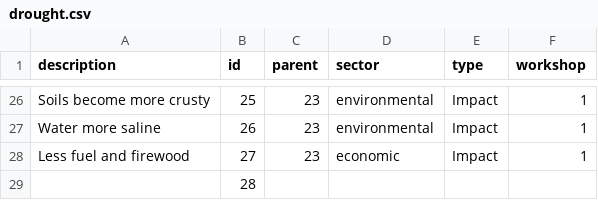
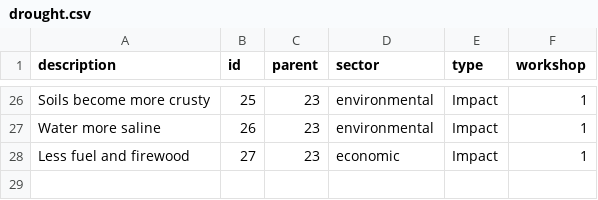
Before and after one commit to sophievanderhorst/data, a CSV file: bollentool/ghana/drought.csv, drawn as a sheet; only a part is shown, gaps mark what is left out.

Commit message:
Update drought.csv

```diff
--- a/bollentool/ghana/drought.csv
+++ b/bollentool/ghana/drought.csv
@@ -28,2 +28 @@ Water more saline,26,23,environmental,Impact,1
 Less fuel and firewood,27,23,economic,Impact,1
-,28,,,,
```
